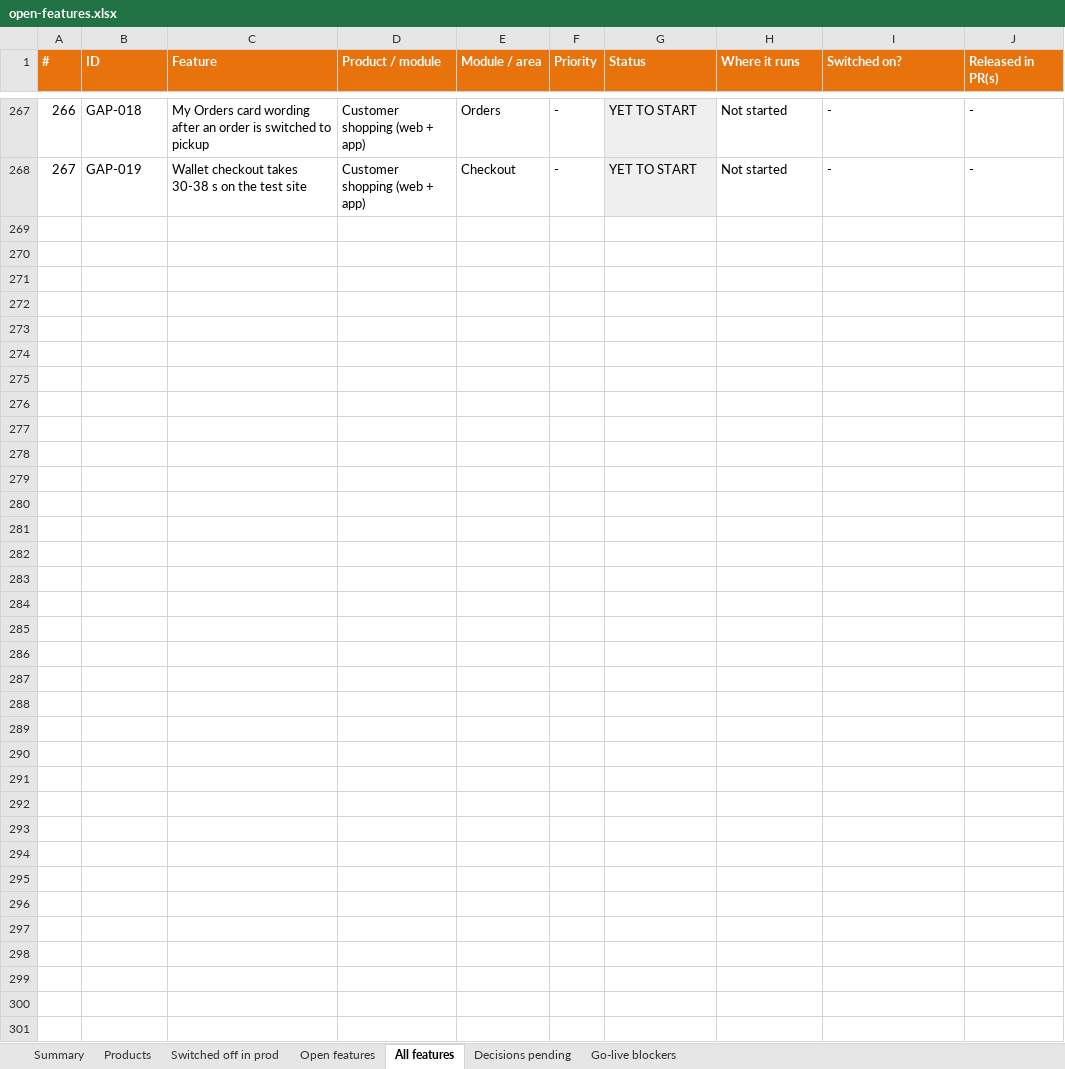
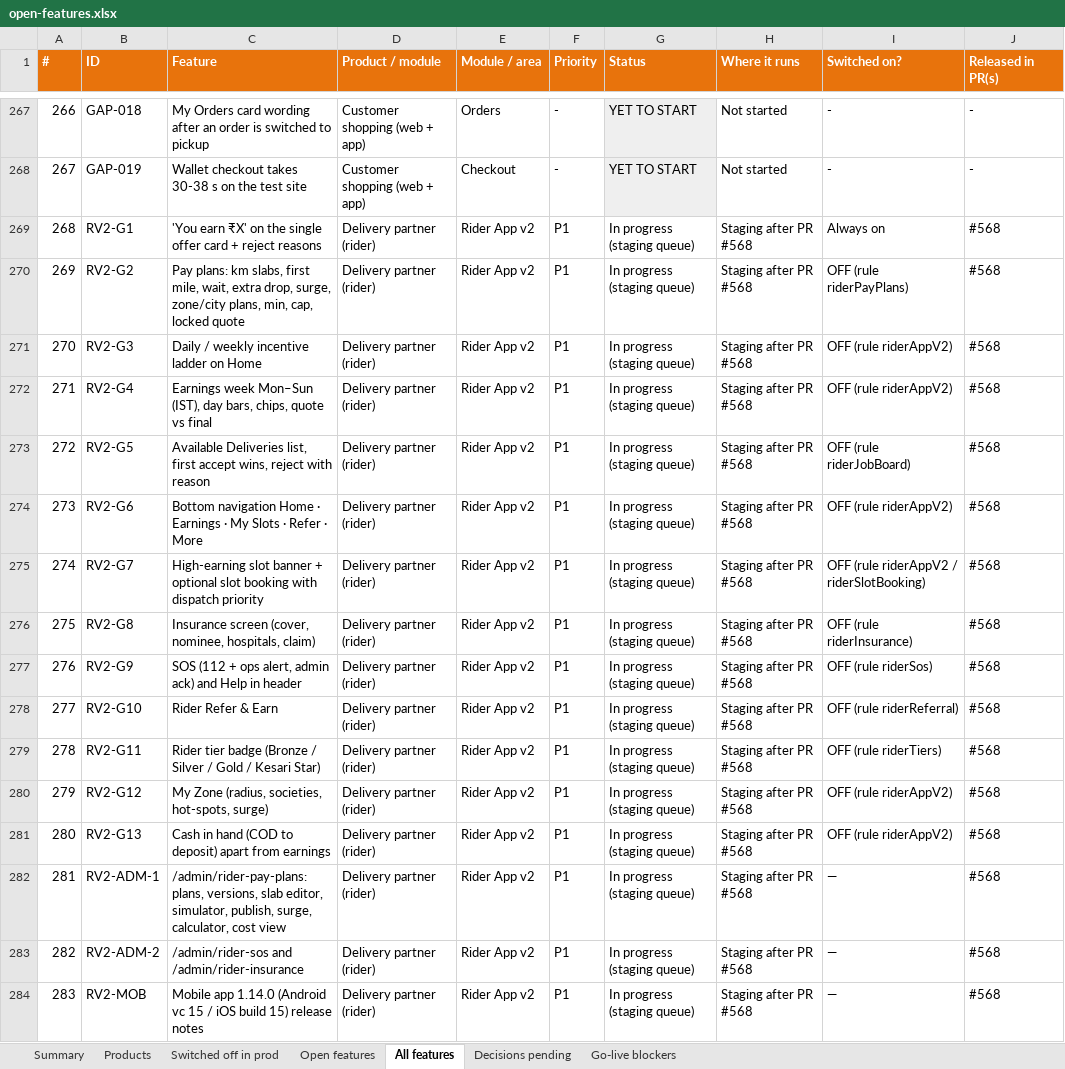
Before and after one commit to sanjaymorankar-debug/GoKesari, an Excel workbook: open-features.xlsx, sheet All features, drawn as a sheet; only a part is shown, gaps mark what is left out; values as stored, in another font and other column widths than the file's, no borders; the diff names each change by its address in the sheet, - before the commit and + after, or states it on an @@ line.

```diff
--- a/open-features.xlsx (sheet All features)
+++ b/open-features.xlsx (sheet All features)
+row 269: 268 | RV2-G1 | 'You earn ₹X' on the single offer card + reject reasons | Delivery partner (rider) | Rider App v2 | P1 | In progress (staging queue) | Staging after PR #568 | Always on | #568
+row 270: 269 | RV2-G2 | Pay plans: km slabs, first mile, wait, extra drop, surge, zone/city plans, min, cap, locked quote | Delivery partner (rider) | Rider App v2 | P1 | In progress (staging queue) | Staging after PR #568 | OFF (rule riderPayPlans) | #568
+row 271: 270 | RV2-G3 | Daily / weekly incentive ladder on Home | Delivery partner (rider) | Rider App v2 | P1 | In progress (staging queue) | Staging after PR #568 | OFF (rule riderAppV2) | #568
+row 272: 271 | RV2-G4 | Earnings week Mon–Sun (IST), day bars, chips, quote vs final | Delivery partner (rider) | Rider App v2 | P1 | In progress (staging queue) | Staging after PR #568 | OFF (rule riderAppV2) | #568
+row 273: 272 | RV2-G5 | Available Deliveries list, first accept wins, reject with reason | Delivery partner (rider) | Rider App v2 | P1 | In progress (staging queue) | Staging after PR #568 | OFF (rule riderJobBoard) | #568
+row 274: 273 | RV2-G6 | Bottom navigation Home · Earnings · My Slots · Refer · More | Delivery partner (rider) | Rider App v2 | P1 | In progress (staging queue) | Staging after PR #568 | OFF (rule riderAppV2) | #568
+row 275: 274 | RV2-G7 | High-earning slot banner + optional slot booking with dispatch priority | Delivery partner (rider) | Rider App v2 | P1 | In progress (staging queue) | Staging after PR #568 | OFF (rule riderAppV2 / riderSlotBooking) | #568
+row 276: 275 | RV2-G8 | Insurance screen (cover, nominee, hospitals, claim) | Delivery partner (rider) | Rider App v2 | P1 | In progress (staging queue) | Staging after PR #568 | OFF (rule riderInsurance) | #568
+row 277: 276 | RV2-G9 | SOS (112 + ops alert, admin ack) and Help in header | Delivery partner (rider) | Rider App v2 | P1 | In progress (staging queue) | Staging after PR #568 | OFF (rule riderSos) | #568
+row 278: 277 | RV2-G10 | Rider Refer & Earn | Delivery partner (rider) | Rider App v2 | P1 | In progress (staging queue) | Staging after PR #568 | OFF (rule riderReferral) | #568
+row 279: 278 | RV2-G11 | Rider tier badge (Bronze / Silver / Gold / Kesari Star) | Delivery partner (rider) | Rider App v2 | P1 | In progress (staging queue) | Staging after PR #568 | OFF (rule riderTiers) | #568
+row 280: 279 | RV2-G12 | My Zone (radius, societies, hot-spots, surge) | Delivery partner (rider) | Rider App v2 | P1 | In progress (staging queue) | Staging after PR #568 | OFF (rule riderAppV2) | #568
+row 281: 280 | RV2-G13 | Cash in hand (COD to deposit) apart from earnings | Delivery partner (rider) | Rider App v2 | P1 | In progress (staging queue) | Staging after PR #568 | OFF (rule riderAppV2) | #568
+row 282: 281 | RV2-ADM-1 | /admin/rider-pay-plans: plans, versions, slab editor, simulator, publish, surge, calculator, cost view | Delivery partner (rider) | Rider App v2 | P1 | In progress (staging queue) | Staging after PR #568 | — | #568
+row 283: 282 | RV2-ADM-2 | /admin/rider-sos and /admin/rider-insurance | Delivery partner (rider) | Rider App v2 | P1 | In progress (staging queue) | Staging after PR #568 | — | #568
+row 284: 283 | RV2-MOB | Mobile app 1.14.0 (Android vc 15 / iOS build 15) release notes | Delivery partner (rider) | Rider App v2 | P1 | In progress (staging queue) | Staging after PR #568 | — | #568
```
Also changed, not shown: sheet Switched off in prod, sheet Decisions pending, 2 other files.
